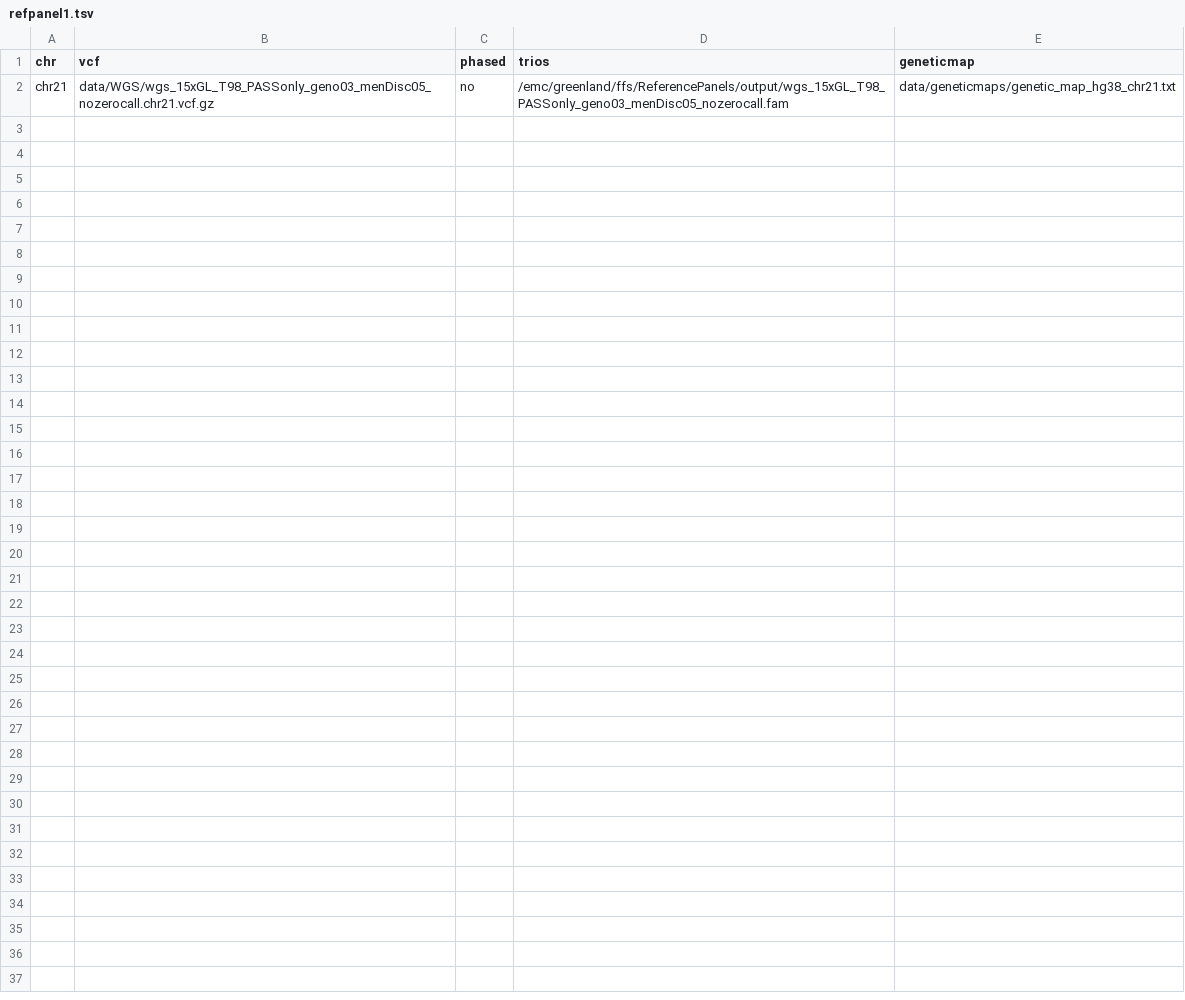
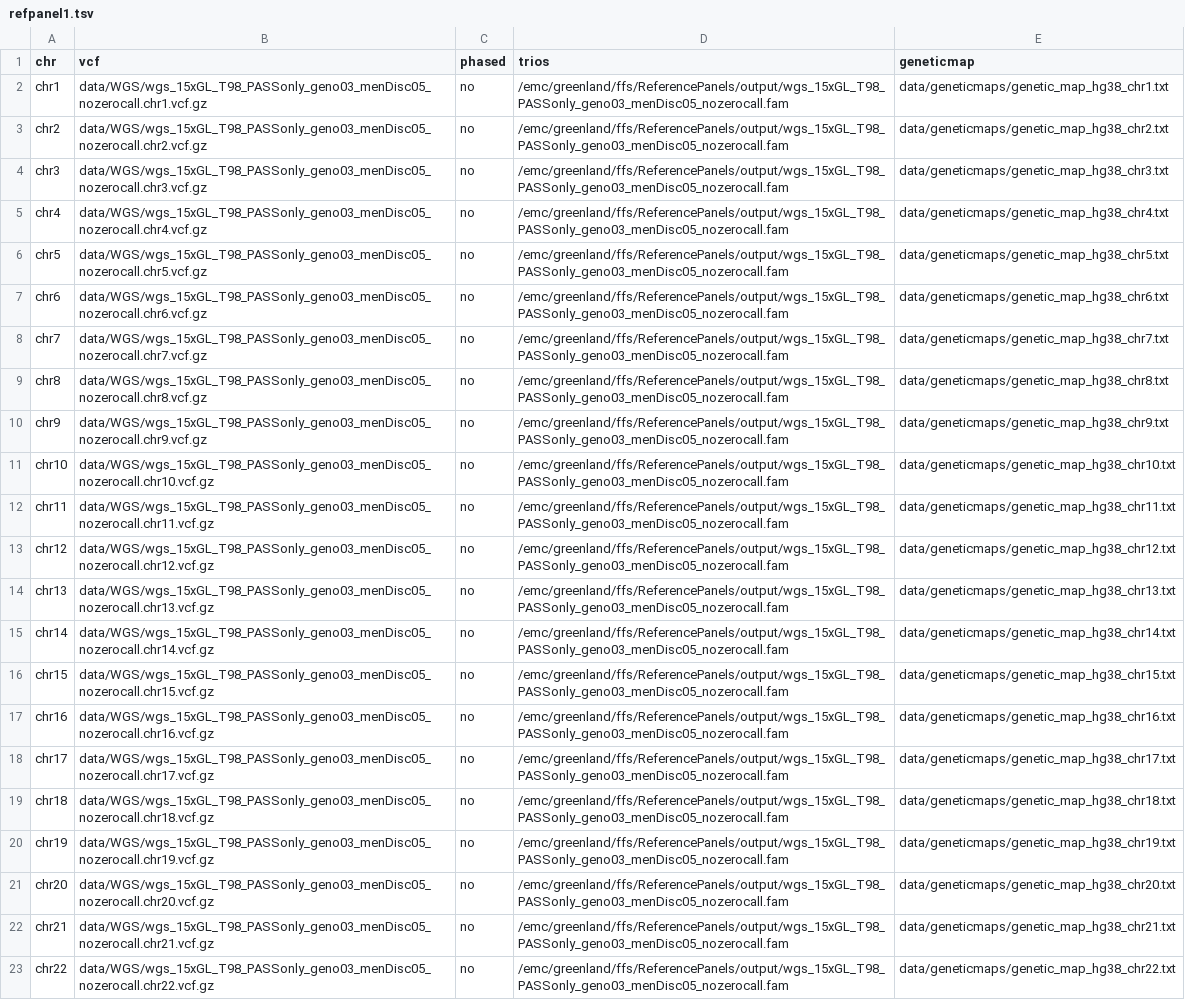
Before and after one commit to Zilong-Li/array-imputation-workflow, a TSV file: config/refpanel1.tsv, drawn as a sheet; the diff names each change by its address in the sheet, - before the commit and + after, or states it on an @@ line.

```diff
--- a/config/refpanel1.tsv
+++ b/config/refpanel1.tsv
+row 2: chr1 | data/WGS/wgs_15xGL_T98_PASSonly_geno03_menDisc05_nozerocall.chr1.vcf.gz | no | /emc/greenland/ffs/ReferencePanels/output/wgs_15xGL_T98_PASSonly_geno03_menDisc05_nozerocall.fam | data/geneticmaps/genetic_map_hg38_chr1.txt
+row 3: chr2 | data/WGS/wgs_15xGL_T98_PASSonly_geno03_menDisc05_nozerocall.chr2.vcf.gz | no | /emc/greenland/ffs/ReferencePanels/output/wgs_15xGL_T98_PASSonly_geno03_menDisc05_nozerocall.fam | data/geneticmaps/genetic_map_hg38_chr2.txt
+row 4: chr3 | data/WGS/wgs_15xGL_T98_PASSonly_geno03_menDisc05_nozerocall.chr3.vcf.gz | no | /emc/greenland/ffs/ReferencePanels/output/wgs_15xGL_T98_PASSonly_geno03_menDisc05_nozerocall.fam | data/geneticmaps/genetic_map_hg38_chr3.txt
+row 5: chr4 | data/WGS/wgs_15xGL_T98_PASSonly_geno03_menDisc05_nozerocall.chr4.vcf.gz | no | /emc/greenland/ffs/ReferencePanels/output/wgs_15xGL_T98_PASSonly_geno03_menDisc05_nozerocall.fam | data/geneticmaps/genetic_map_hg38_chr4.txt
+row 6: chr5 | data/WGS/wgs_15xGL_T98_PASSonly_geno03_menDisc05_nozerocall.chr5.vcf.gz | no | /emc/greenland/ffs/ReferencePanels/output/wgs_15xGL_T98_PASSonly_geno03_menDisc05_nozerocall.fam | data/geneticmaps/genetic_map_hg38_chr5.txt
+row 7: chr6 | data/WGS/wgs_15xGL_T98_PASSonly_geno03_menDisc05_nozerocall.chr6.vcf.gz | no | /emc/greenland/ffs/ReferencePanels/output/wgs_15xGL_T98_PASSonly_geno03_menDisc05_nozerocall.fam | data/geneticmaps/genetic_map_hg38_chr6.txt
+row 8: chr7 | data/WGS/wgs_15xGL_T98_PASSonly_geno03_menDisc05_nozerocall.chr7.vcf.gz | no | /emc/greenland/ffs/ReferencePanels/output/wgs_15xGL_T98_PASSonly_geno03_menDisc05_nozerocall.fam | data/geneticmaps/genetic_map_hg38_chr7.txt
+row 9: chr8 | data/WGS/wgs_15xGL_T98_PASSonly_geno03_menDisc05_nozerocall.chr8.vcf.gz | no | /emc/greenland/ffs/ReferencePanels/output/wgs_15xGL_T98_PASSonly_geno03_menDisc05_nozerocall.fam | data/geneticmaps/genetic_map_hg38_chr8.txt
+row 10: chr9 | data/WGS/wgs_15xGL_T98_PASSonly_geno03_menDisc05_nozerocall.chr9.vcf.gz | no | /emc/greenland/ffs/ReferencePanels/output/wgs_15xGL_T98_PASSonly_geno03_menDisc05_nozerocall.fam | data/geneticmaps/genetic_map_hg38_chr9.txt
+row 11: chr10 | data/WGS/wgs_15xGL_T98_PASSonly_geno03_menDisc05_nozerocall.chr10.vcf.gz | no | /emc/greenland/ffs/ReferencePanels/output/wgs_15xGL_T98_PASSonly_geno03_menDisc05_nozerocall.fam | data/geneticmaps/genetic_map_hg38_chr10.txt
+row 12: chr11 | data/WGS/wgs_15xGL_T98_PASSonly_geno03_menDisc05_nozerocall.chr11.vcf.gz | no | /emc/greenland/ffs/ReferencePanels/output/wgs_15xGL_T98_PASSonly_geno03_menDisc05_nozerocall.fam | data/geneticmaps/genetic_map_hg38_chr11.txt
+row 13: chr12 | data/WGS/wgs_15xGL_T98_PASSonly_geno03_menDisc05_nozerocall.chr12.vcf.gz | no | /emc/greenland/ffs/ReferencePanels/output/wgs_15xGL_T98_PASSonly_geno03_menDisc05_nozerocall.fam | data/geneticmaps/genetic_map_hg38_chr12.txt
+row 14: chr13 | data/WGS/wgs_15xGL_T98_PASSonly_geno03_menDisc05_nozerocall.chr13.vcf.gz | no | /emc/greenland/ffs/ReferencePanels/output/wgs_15xGL_T98_PASSonly_geno03_menDisc05_nozerocall.fam | data/geneticmaps/genetic_map_hg38_chr13.txt
+row 15: chr14 | data/WGS/wgs_15xGL_T98_PASSonly_geno03_menDisc05_nozerocall.chr14.vcf.gz | no | /emc/greenland/ffs/ReferencePanels/output/wgs_15xGL_T98_PASSonly_geno03_menDisc05_nozerocall.fam | data/geneticmaps/genetic_map_hg38_chr14.txt
+row 16: chr15 | data/WGS/wgs_15xGL_T98_PASSonly_geno03_menDisc05_nozerocall.chr15.vcf.gz | no | /emc/greenland/ffs/ReferencePanels/output/wgs_15xGL_T98_PASSonly_geno03_menDisc05_nozerocall.fam | data/geneticmaps/genetic_map_hg38_chr15.txt
+row 17: chr16 | data/WGS/wgs_15xGL_T98_PASSonly_geno03_menDisc05_nozerocall.chr16.vcf.gz | no | /emc/greenland/ffs/ReferencePanels/output/wgs_15xGL_T98_PASSonly_geno03_menDisc05_nozerocall.fam | data/geneticmaps/genetic_map_hg38_chr16.txt
+row 18: chr17 | data/WGS/wgs_15xGL_T98_PASSonly_geno03_menDisc05_nozerocall.chr17.vcf.gz | no | /emc/greenland/ffs/ReferencePanels/output/wgs_15xGL_T98_PASSonly_geno03_menDisc05_nozerocall.fam | data/geneticmaps/genetic_map_hg38_chr17.txt
+row 19: chr18 | data/WGS/wgs_15xGL_T98_PASSonly_geno03_menDisc05_nozerocall.chr18.vcf.gz | no | /emc/greenland/ffs/ReferencePanels/output/wgs_15xGL_T98_PASSonly_geno03_menDisc05_nozerocall.fam | data/geneticmaps/genetic_map_hg38_chr18.txt
+row 20: chr19 | data/WGS/wgs_15xGL_T98_PASSonly_geno03_menDisc05_nozerocall.chr19.vcf.gz | no | /emc/greenland/ffs/ReferencePanels/output/wgs_15xGL_T98_PASSonly_geno03_menDisc05_nozerocall.fam | data/geneticmaps/genetic_map_hg38_chr19.txt
+row 21: chr20 | data/WGS/wgs_15xGL_T98_PASSonly_geno03_menDisc05_nozerocall.chr20.vcf.gz | no | /emc/greenland/ffs/ReferencePanels/output/wgs_15xGL_T98_PASSonly_geno03_menDisc05_nozerocall.fam | data/geneticmaps/genetic_map_hg38_chr20.txt
+row 23: chr22 | data/WGS/wgs_15xGL_T98_PASSonly_geno03_menDisc05_nozerocall.chr22.vcf.gz | no | /emc/greenland/ffs/ReferencePanels/output/wgs_15xGL_T98_PASSonly_geno03_menDisc05_nozerocall.fam | data/geneticmaps/genetic_map_hg38_chr22.txt
```
Also changed, not shown: 4 other files.
